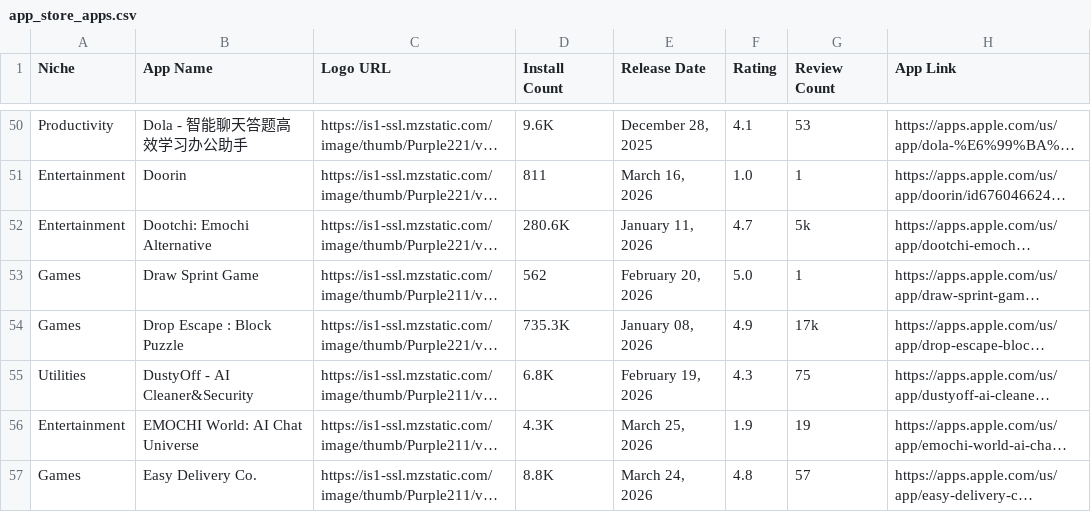
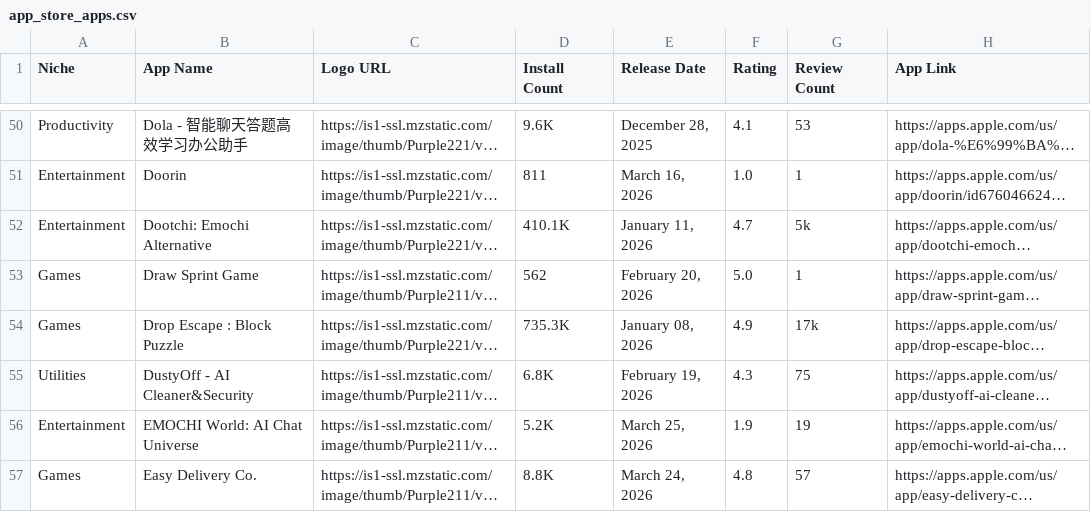
Before and after one commit to zakariaferzazi/automations_saso, a CSV file: app_store_apps.csv, drawn as a sheet; only a part is shown, gaps mark what is left out; long unchanged cells end in …; the diff covers the shown part only; the diff names each change by its address in the sheet, - before the commit and + after, or states it on an @@ line.

```diff
--- a/app_store_apps.csv
+++ b/app_store_apps.csv
-D52 (Install Count): 280.6K
+D52 (Install Count): 410.1K
-D56 (Install Count): 4.3K
+D56 (Install Count): 5.2K
```
Also changed, not shown: 52 edited cells elsewhere in this file.
